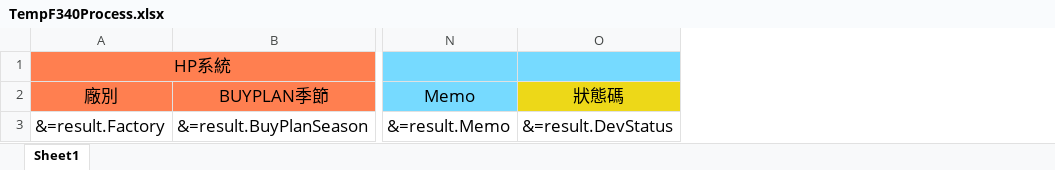
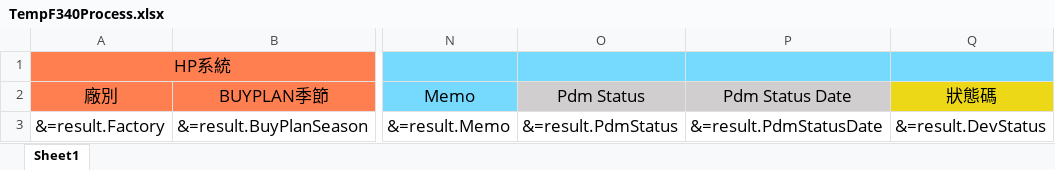
Before and after one commit to tmac2236/DKS, an Excel workbook: DKS-API/Resources/Template/TempF340Process.xlsx, sheet Sheet1, drawn as a sheet; only a part is shown, gaps mark what is left out; values as stored, in another font and other column widths than the file's, no borders; the diff names each change by its address in the sheet, - before the commit and + after, or states it on an @@ line.

Commit message:
F340 新增 PDMStatus 和 PDM Status Date

```diff
--- a/DKS-API/Resources/Template/TempF340Process.xlsx (sheet Sheet1)
+++ b/DKS-API/Resources/Template/TempF340Process.xlsx (sheet Sheet1)
+column O (Pdm Status), row 3: &=result.PdmStatus
+column P (Pdm Status Date), row 3: &=result.PdmStatusDate
```
Also changed, not shown: 8 other files.
